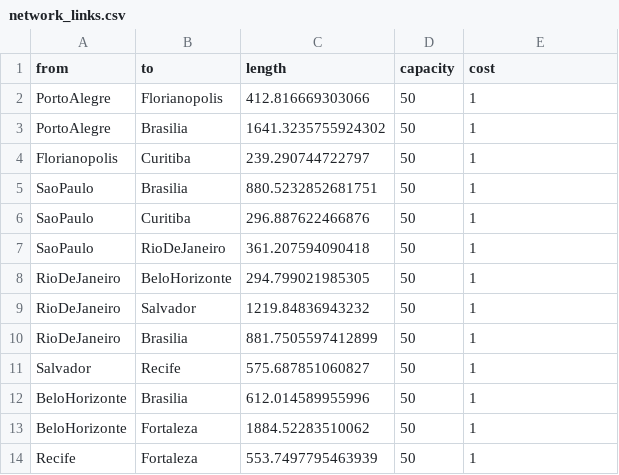
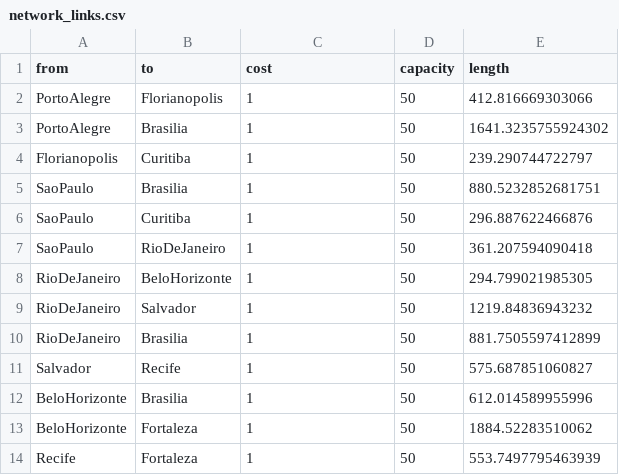
Before and after one commit to andrewmsilva/EONTools, a CSV file: results/network11/network_links.csv, drawn as a sheet.

```diff
--- a/results/network11/network_links.csv
+++ b/results/network11/network_links.csv
@@ -1,14 +1,14 @@
-from,to,length,capacity,cost
-PortoAlegre,Florianopolis,412.816669303066,50,1
-PortoAlegre,Brasilia,1641.3235755924302,50,1
-Florianopolis,Curitiba,239.290744722797,50,1
-SaoPaulo,Brasilia,880.5232852681751,50,1
-SaoPaulo,Curitiba,296.887622466876,50,1
-SaoPaulo,RioDeJaneiro,361.207594090418,50,1
-RioDeJaneiro,BeloHorizonte,294.799021985305,50,1
-RioDeJaneiro,Salvador,1219.84836943232,50,1
-RioDeJaneiro,Brasilia,881.7505597412899,50,1
-Salvador,Recife,575.687851060827,50,1
-BeloHorizonte,Brasilia,612.014589955996,50,1
-BeloHorizonte,Fortaleza,1884.52283510062,50,1
-Recife,Fortaleza,553.7497795463939,50,1
+from,to,cost,capacity,length
+PortoAlegre,Florianopolis,1,50,412.816669303066
+PortoAlegre,Brasilia,1,50,1641.3235755924302
+Florianopolis,Curitiba,1,50,239.290744722797
+SaoPaulo,Brasilia,1,50,880.5232852681751
+SaoPaulo,Curitiba,1,50,296.887622466876
+SaoPaulo,RioDeJaneiro,1,50,361.207594090418
+RioDeJaneiro,BeloHorizonte,1,50,294.799021985305
+RioDeJaneiro,Salvador,1,50,1219.84836943232
+RioDeJaneiro,Brasilia,1,50,881.7505597412899
+Salvador,Recife,1,50,575.687851060827
+BeloHorizonte,Brasilia,1,50,612.014589955996
+BeloHorizonte,Fortaleza,1,50,1884.52283510062
+Recife,Fortaleza,1,50,553.7497795463939
```
Also changed, not shown: results/network0/network_links.csv, results/network1/network_links.csv, 17 other files.
